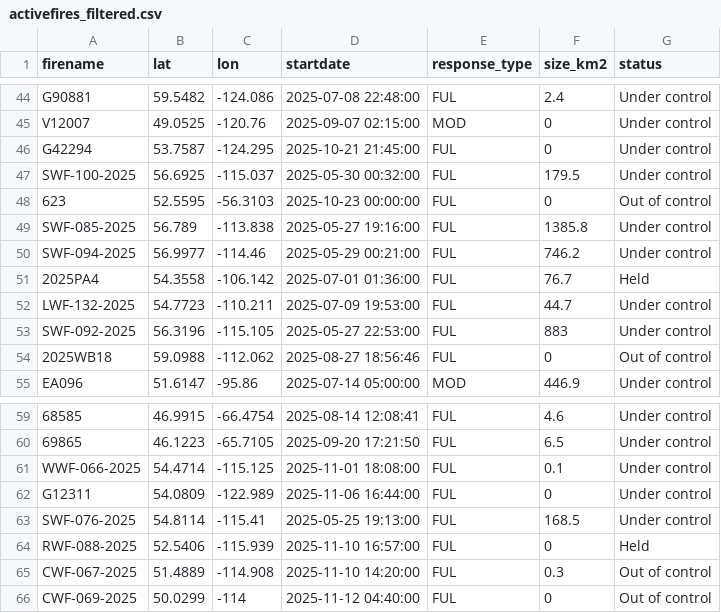
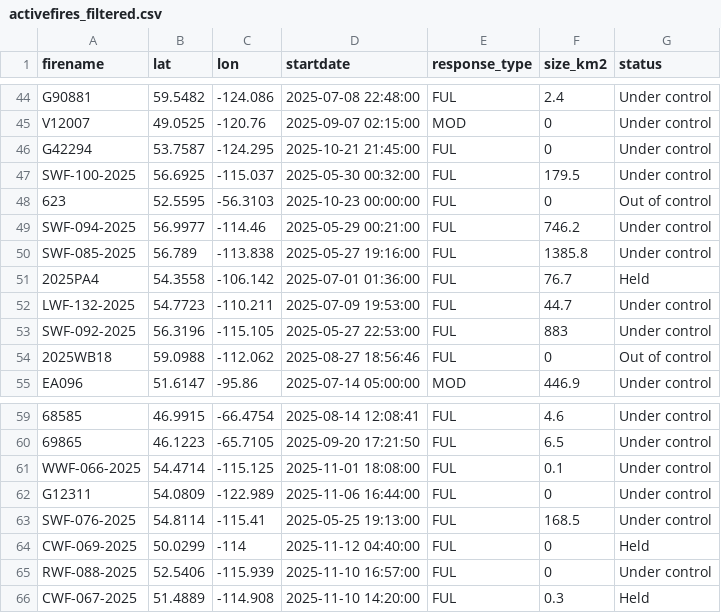
Before and after one commit to vs-postmedia/nat-fire-db-scraper, a CSV file: data/activefires_filtered.csv, drawn as a sheet; only a part is shown, gaps mark what is left out.

```diff
--- a/data/activefires_filtered.csv
+++ b/data/activefires_filtered.csv
@@ -48,4 +48,4 @@
  623, 52.5595, -56.3103, 2025-10-23 00:00:00, FUL,0,Out of control
+ SWF-094-2025, 56.9977, -114.46, 2025-05-29 00:21:00, FUL,746.2,Under control
  SWF-085-2025, 56.789, -113.838, 2025-05-27 19:16:00, FUL,1385.8,Under control
- SWF-094-2025, 56.9977, -114.46, 2025-05-29 00:21:00, FUL,746.2,Under control
  2025PA4, 54.3558, -106.142, 2025-07-01 01:36:00, FUL,76.7,Held
@@ -63,4 +63,4 @@
  SWF-076-2025, 54.8114, -115.41, 2025-05-25 19:13:00, FUL,168.5,Under control
- RWF-088-2025, 52.5406, -115.939, 2025-11-10 16:57:00, FUL,0,Held
- CWF-067-2025, 51.4889, -114.908, 2025-11-10 14:20:00, FUL,0.3,Out of control
- CWF-069-2025, 50.0299, -114, 2025-11-12 04:40:00, FUL,0,Out of control
+ CWF-069-2025, 50.0299, -114, 2025-11-12 04:40:00, FUL,0,Held
+ RWF-088-2025, 52.5406, -115.939, 2025-11-10 16:57:00, FUL,0,Under control
+ CWF-067-2025, 51.4889, -114.908, 2025-11-10 14:20:00, FUL,0.3,Held
```
